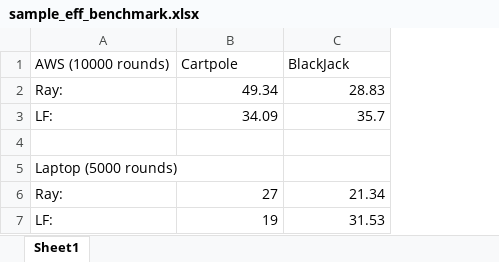
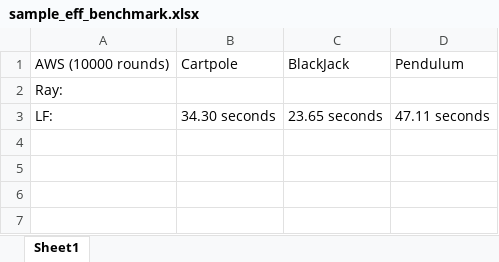
Before and after one commit to jackyk02/parallel_rl_benchmarks, an Excel workbook: sample_efficiency/sample_eff_benchmark.xlsx, sheet Sheet1, drawn as a sheet; values as stored, in another font and other column widths than the file's, no borders; removed rows and columns are numbered as before the commit, all else as after; the diff names each change by its address in the sheet, - before the commit and + after, or states it on an @@ line.

Commit message:
pendulum update

```diff
--- a/sample_efficiency/sample_eff_benchmark.xlsx (sheet Sheet1)
+++ b/sample_efficiency/sample_eff_benchmark.xlsx (sheet Sheet1)
+column D, rows 1-3: Pendulum |  | 47.11 seconds
-B2: 49.34
+B2: (empty)
-C2: 28.83
+C2: (empty)
-B3: 34.09
+B3: 34.30 seconds
-C3: 35.7
+C3: 23.65 seconds
-row 4: (empty)
-row 5: Laptop (5000 rounds)
-row 6: Ray: | 27 | 21.34
-row 7: LF: | 19 | 31.53
```
Also changed, not shown: 1 other file.
